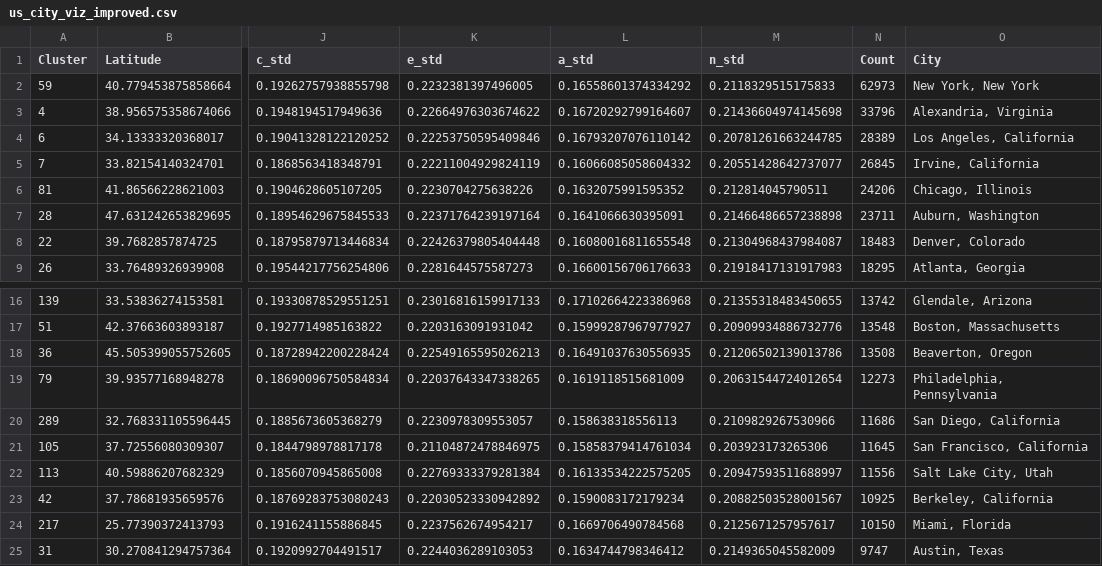
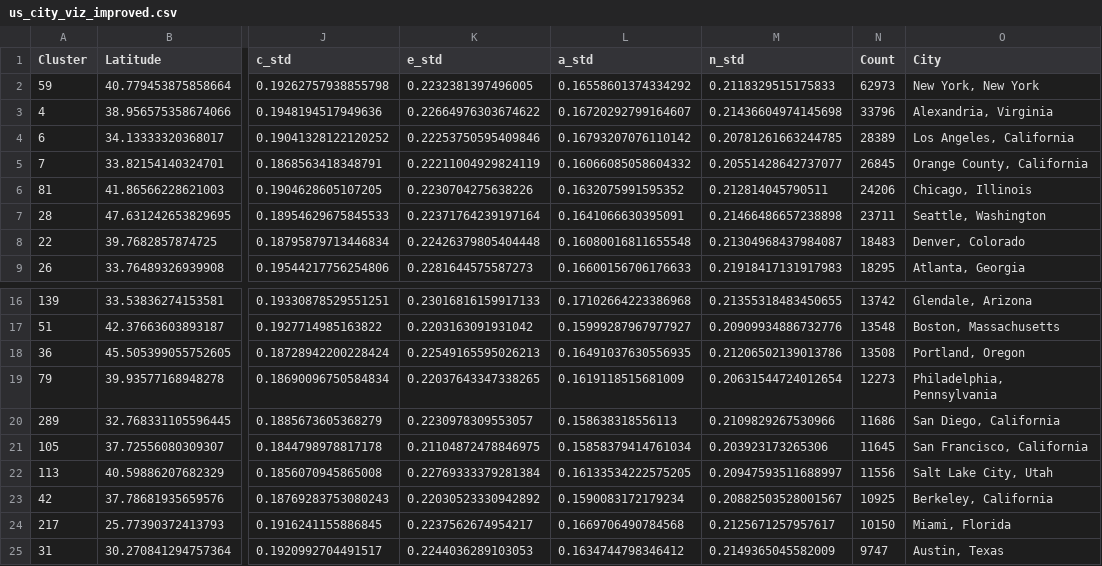
Before and after one commit to camberg23/global-personality, a CSV file: data/us_city_viz_improved.csv, drawn as a sheet; only a part is shown, gaps mark what is left out; the diff names each change by its address in the sheet, - before the commit and + after, or states it on an @@ line.

Commit message:
Update us_city_viz_improved.csv

```diff
--- a/data/us_city_viz_improved.csv
+++ b/data/us_city_viz_improved.csv
-O5 (City): Irvine, California
+O5 (City): Orange County, California
-O7 (City): Auburn, Washington
+O7 (City): Seattle, Washington
-O18 (City): Beaverton, Oregon
+O18 (City): Portland, Oregon
```
